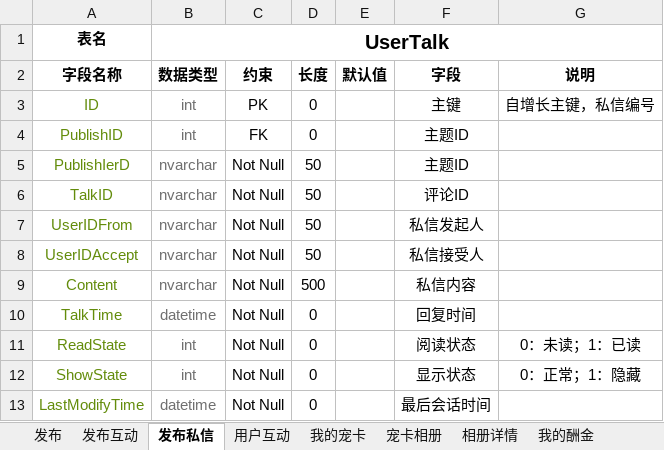
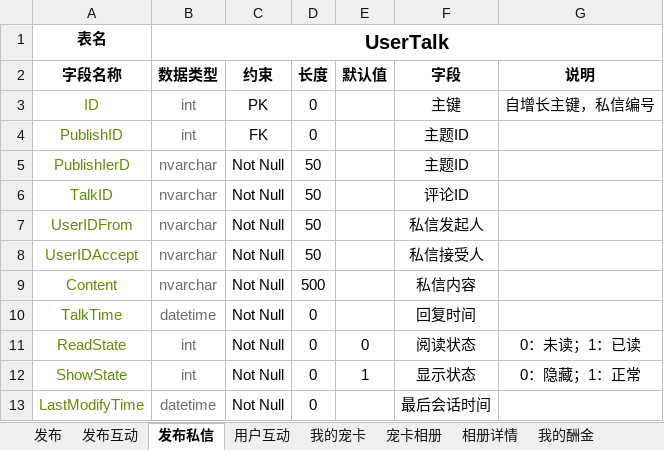
Before and after one commit to AntMaster/pethome, an Excel workbook: src/main/resources/Word/《寻主寻宠》数据库说明.xlsx, sheet 发布私信, drawn as a sheet; values as stored, in another font and other column widths than the file's, no borders; the diff names each change by its address in the sheet, - before the commit and + after, or states it on an @@ line.

```diff
--- a/src/main/resources/Word/《寻主寻宠》数据库说明.xlsx (sheet 发布私信)
+++ b/src/main/resources/Word/《寻主寻宠》数据库说明.xlsx (sheet 发布私信)
-E11 (默认值): (empty)
+E11 (默认值): 0
-E12 (默认值): (empty)
+E12 (默认值): 1
-G12 (说明): 0：正常；1：隐藏
+G12 (说明): 0：隐藏；1：正常
```
Also changed, not shown: sheet 相册详情, sheet 发布, sheet 用户互动, sheet 宠卡相册, sheet 发布互动, sheet 我的宠卡, 2 other files.
